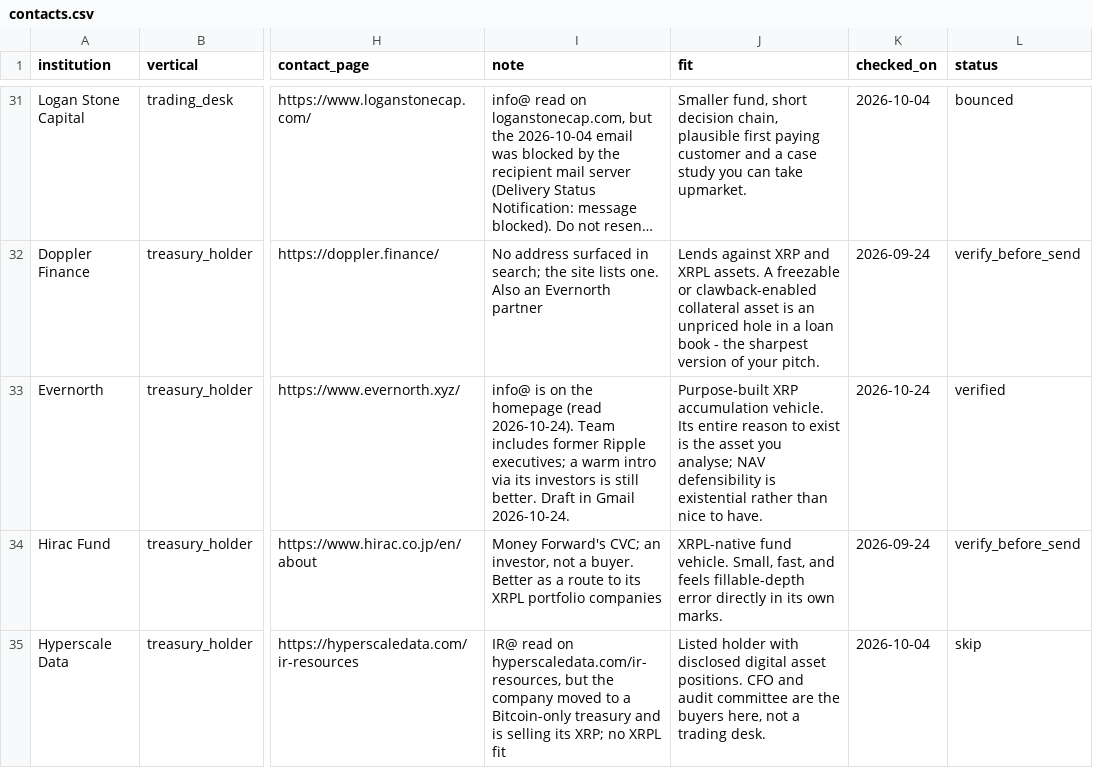
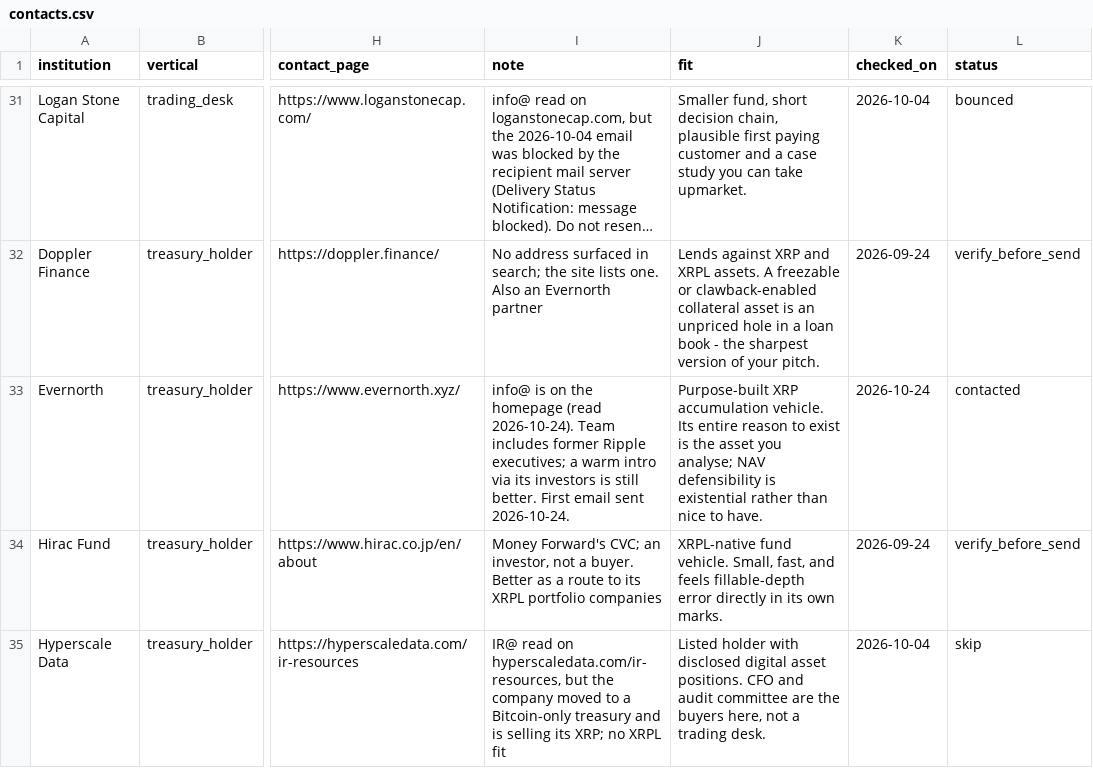
Before and after one commit to Ignosha/noshashi, a CSV file: outreach/contacts.csv, drawn as a sheet; only a part is shown, gaps mark what is left out; long unchanged cells end in …; the diff covers the shown part only; the diff names each change by its address in the sheet, - before the commit and + after, or states it on an @@ line.

```diff
--- a/outreach/contacts.csv
+++ b/outreach/contacts.csv
-I33 (note): …still better. Draft in Gmail 2026-10-24.
+I33 (note): …still better. First email sent 2026-10-24.
-L33 (status): verified
+L33 (status): contacted
```
Also changed, not shown: 8 edited cells elsewhere in this file.
